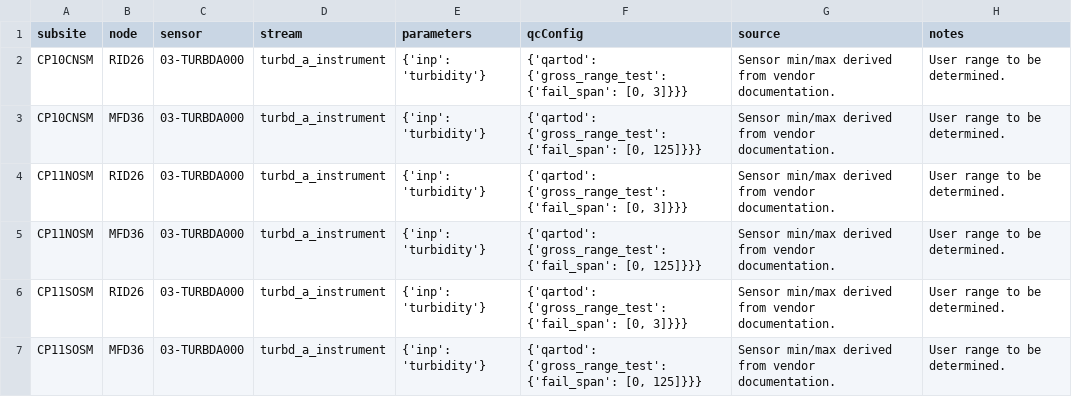
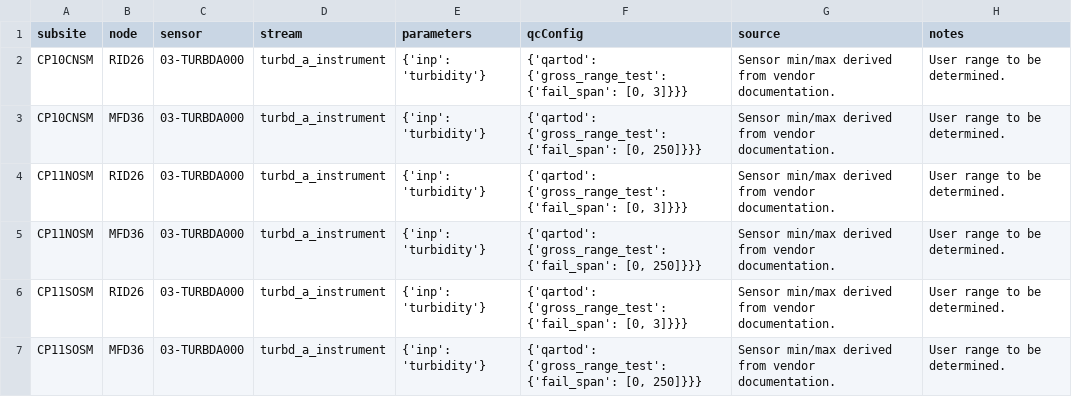
Before and after one commit to oceanobservatories/qc-lookup, a CSV file: qartod/turbd/turbd_qartod_gross_range_test_values.csv, drawn as a sheet.

Commit message:
Fixed sensor calibration range on MFNs

```diff
--- a/qartod/turbd/turbd_qartod_gross_range_test_values.csv
+++ b/qartod/turbd/turbd_qartod_gross_range_test_values.csv
@@ -2,6 +2,6 @@ subsite,node,sensor,stream,parameters,qcConfig,source,notes
 CP10CNSM,RID26,03-TURBDA000,turbd_a_instrument,{'inp': 'turbidity'},"{'qartod': {'gross_range_test': {'fail_span': [0, 3]}}}",Sensor min/max derived from vendor documentation.,User range to be determined.
-CP10CNSM,MFD36,03-TURBDA000,turbd_a_instrument,{'inp': 'turbidity'},"{'qartod': {'gross_range_test': {'fail_span': [0, 125]}}}",Sensor min/max derived from vendor documentation.,User range to be determined.
+CP10CNSM,MFD36,03-TURBDA000,turbd_a_instrument,{'inp': 'turbidity'},"{'qartod': {'gross_range_test': {'fail_span': [0, 250]}}}",Sensor min/max derived from vendor documentation.,User range to be determined.
 CP11NOSM,RID26,03-TURBDA000,turbd_a_instrument,{'inp': 'turbidity'},"{'qartod': {'gross_range_test': {'fail_span': [0, 3]}}}",Sensor min/max derived from vendor documentation.,User range to be determined.
-CP11NOSM,MFD36,03-TURBDA000,turbd_a_instrument,{'inp': 'turbidity'},"{'qartod': {'gross_range_test': {'fail_span': [0, 125]}}}",Sensor min/max derived from vendor documentation.,User range to be determined.
+CP11NOSM,MFD36,03-TURBDA000,turbd_a_instrument,{'inp': 'turbidity'},"{'qartod': {'gross_range_test': {'fail_span': [0, 250]}}}",Sensor min/max derived from vendor documentation.,User range to be determined.
 CP11SOSM,RID26,03-TURBDA000,turbd_a_instrument,{'inp': 'turbidity'},"{'qartod': {'gross_range_test': {'fail_span': [0, 3]}}}",Sensor min/max derived from vendor documentation.,User range to be determined.
-CP11SOSM,MFD36,03-TURBDA000,turbd_a_instrument,{'inp': 'turbidity'},"{'qartod': {'gross_range_test': {'fail_span': [0, 125]}}}",Sensor min/max derived from vendor documentation.,User range to be determined.
+CP11SOSM,MFD36,03-TURBDA000,turbd_a_instrument,{'inp': 'turbidity'},"{'qartod': {'gross_range_test': {'fail_span': [0, 250]}}}",Sensor min/max derived from vendor documentation.,User range to be determined.
```
